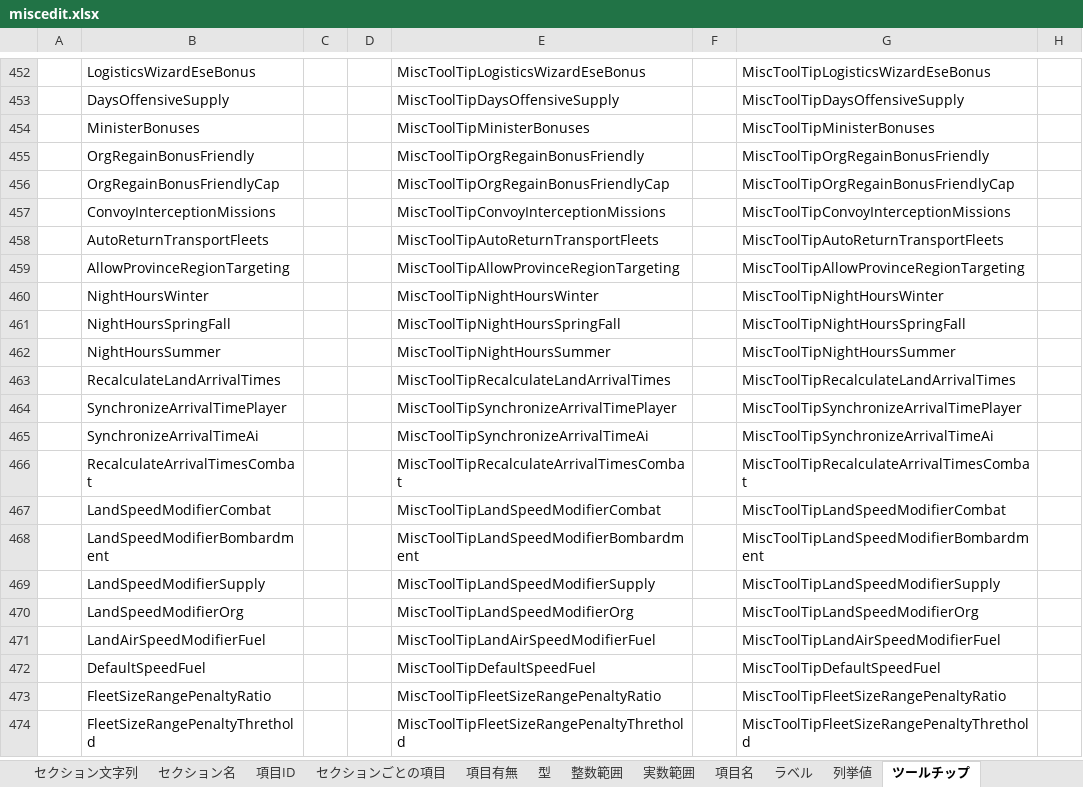
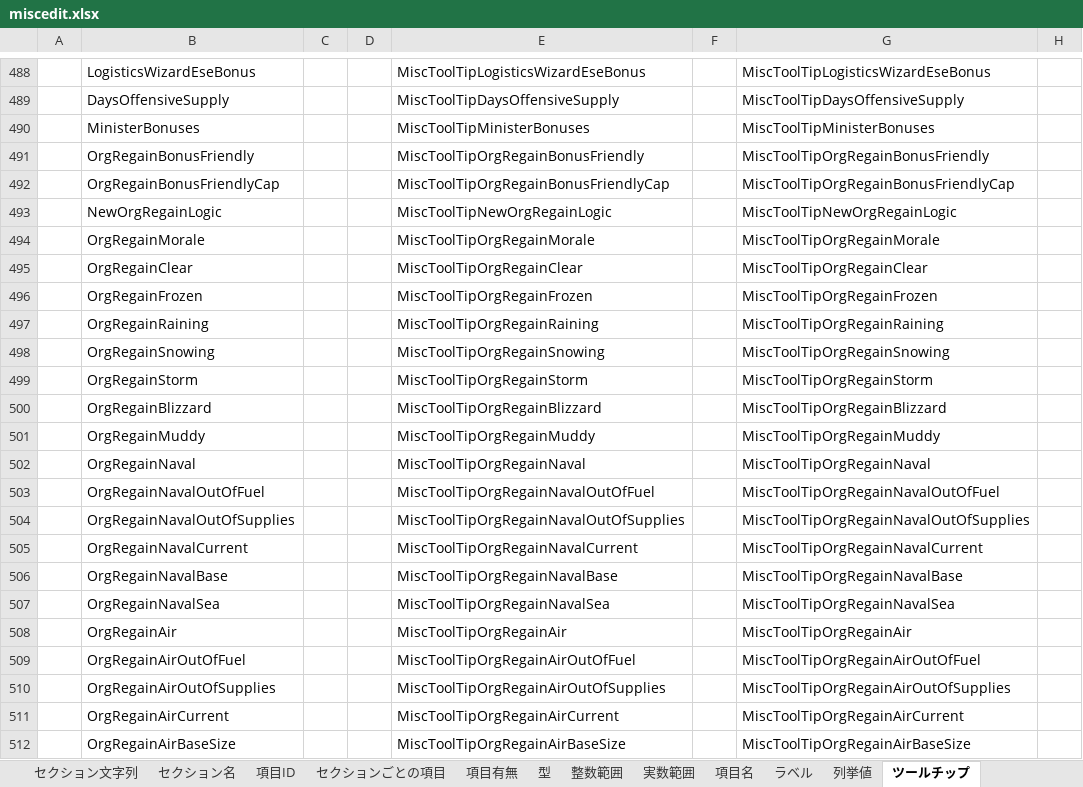
Before and after one commit to nkodama/HoI2Editor, an Excel workbook: HoI2Editor/Documents/Design/miscedit.xlsx, sheet ツールチップ, drawn as a sheet; only a part is shown, gaps mark what is left out; the shorter side is filled out with more unchanged rows; values as stored, in another font and other column widths than the file's, no borders; the diff covers the shown part only; the diff names each change by its address in the sheet, - before the commit and + after, or states it on an @@ line.

```diff
--- a/HoI2Editor/Documents/Design/miscedit.xlsx (sheet ツールチップ)
+++ b/HoI2Editor/Documents/Design/miscedit.xlsx (sheet ツールチップ)
+row 493:  | NewOrgRegainLogic |  |  | MiscToolTipNewOrgRegainLogic |  | MiscToolTipNewOrgRegainLogic
+row 494:  | OrgRegainMorale |  |  | MiscToolTipOrgRegainMorale |  | MiscToolTipOrgRegainMorale
+row 495:  | OrgRegainClear |  |  | MiscToolTipOrgRegainClear |  | MiscToolTipOrgRegainClear
+row 496:  | OrgRegainFrozen |  |  | MiscToolTipOrgRegainFrozen |  | MiscToolTipOrgRegainFrozen
+row 497:  | OrgRegainRaining |  |  | MiscToolTipOrgRegainRaining |  | MiscToolTipOrgRegainRaining
+row 498:  | OrgRegainSnowing |  |  | MiscToolTipOrgRegainSnowing |  | MiscToolTipOrgRegainSnowing
+row 499:  | OrgRegainStorm |  |  | MiscToolTipOrgRegainStorm |  | MiscToolTipOrgRegainStorm
+row 500:  | OrgRegainBlizzard |  |  | MiscToolTipOrgRegainBlizzard |  | MiscToolTipOrgRegainBlizzard
+row 501:  | OrgRegainMuddy |  |  | MiscToolTipOrgRegainMuddy |  | MiscToolTipOrgRegainMuddy
+row 502:  | OrgRegainNaval |  |  | MiscToolTipOrgRegainNaval |  | MiscToolTipOrgRegainNaval
+row 503:  | OrgRegainNavalOutOfFuel |  |  | MiscToolTipOrgRegainNavalOutOfFuel |  | MiscToolTipOrgRegainNavalOutOfFuel
+row 504:  | OrgRegainNavalOutOfSupplies |  |  | MiscToolTipOrgRegainNavalOutOfSupplies |  | MiscToolTipOrgRegainNavalOutOfSupplies
+row 505:  | OrgRegainNavalCurrent |  |  | MiscToolTipOrgRegainNavalCurrent |  | MiscToolTipOrgRegainNavalCurrent
+row 506:  | OrgRegainNavalBase |  |  | MiscToolTipOrgRegainNavalBase |  | MiscToolTipOrgRegainNavalBase
+row 507:  | OrgRegainNavalSea |  |  | MiscToolTipOrgRegainNavalSea |  | MiscToolTipOrgRegainNavalSea
+row 508:  | OrgRegainAir |  |  | MiscToolTipOrgRegainAir |  | MiscToolTipOrgRegainAir
+row 509:  | OrgRegainAirOutOfFuel |  |  | MiscToolTipOrgRegainAirOutOfFuel |  | MiscToolTipOrgRegainAirOutOfFuel
+row 510:  | OrgRegainAirOutOfSupplies |  |  | MiscToolTipOrgRegainAirOutOfSupplies |  | MiscToolTipOrgRegainAirOutOfSupplies
+row 511:  | OrgRegainAirCurrent |  |  | MiscToolTipOrgRegainAirCurrent |  | MiscToolTipOrgRegainAirCurrent
+row 512:  | OrgRegainAirBaseSize |  |  | MiscToolTipOrgRegainAirBaseSize |  | MiscToolTipOrgRegainAirBaseSize
```
Also changed, not shown: 54 added rows and 48 edited cells elsewhere in this sheet, sheet 項目有無, sheet 項目ID, sheet ラベル, sheet 型, sheet 項目名, sheet セクションごとの項目, 4 more sheets, formulas that keep their value, HoI2Editor/Documents/Design/misc.xlsx, 7 other files.
